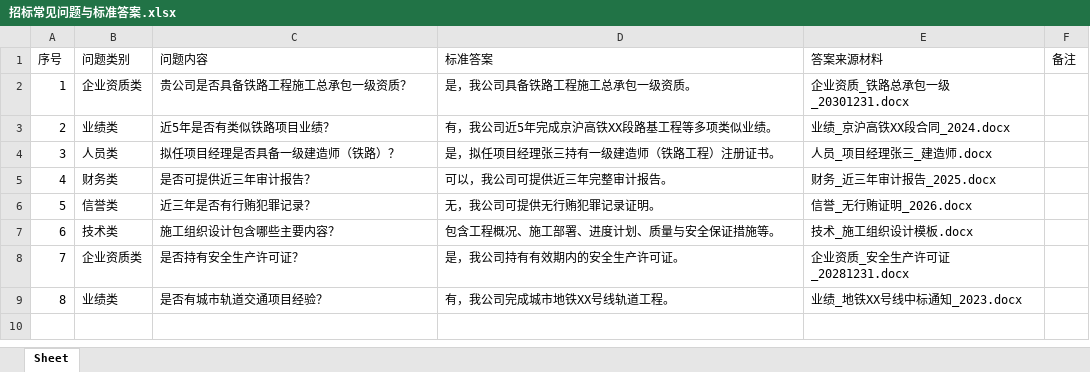
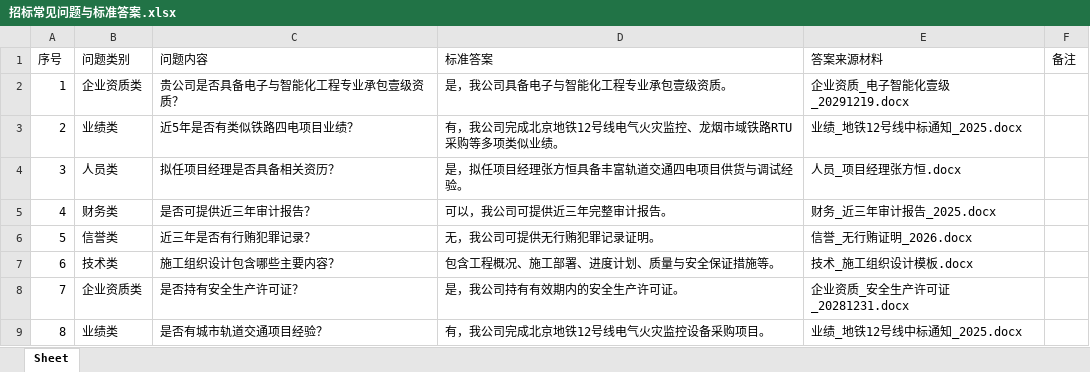
Before and after one commit to 308081164/tender_agent, an Excel workbook: sample_data/07_企业问答Chatbot参考/招标常见问题与标准答案.xlsx, sheet Sheet, drawn as a sheet; values as stored, in another font and other column widths than the file's, no borders; the diff names each change by its address in the sheet, - before the commit and + after, or states it on an @@ line.

```diff
--- a/sample_data/07_企业问答Chatbot参考/招标常见问题与标准答案.xlsx (sheet Sheet)
+++ b/sample_data/07_企业问答Chatbot参考/招标常见问题与标准答案.xlsx (sheet Sheet)
-C2 (问题内容): 贵公司是否具备铁路工程施工总承包一级资质？
+C2 (问题内容): 贵公司是否具备电子与智能化工程专业承包壹级资质？
-D2 (标准答案): 是，我公司具备铁路工程施工总承包一级资质。
+D2 (标准答案): 是，我公司具备电子与智能化工程专业承包壹级资质。
-E2 (答案来源材料): 企业资质_铁路总承包一级_20301231.docx
+E2 (答案来源材料): 企业资质_电子智能化壹级_20291219.docx
-C3 (问题内容): 近5年是否有类似铁路项目业绩？
+C3 (问题内容): 近5年是否有类似铁路四电项目业绩？
-D3 (标准答案): 有，我公司近5年完成京沪高铁XX段路基工程等多项类似业绩。
+D3 (标准答案): 有，我公司完成北京地铁12号线电气火灾监控、龙烟市域铁路RTU采购等多项类似业绩。
-E3 (答案来源材料): 业绩_京沪高铁XX段合同_2024.docx
+E3 (答案来源材料): 业绩_地铁12号线中标通知_2025.docx
-C4 (问题内容): 拟任项目经理是否具备一级建造师（铁路）？
+C4 (问题内容): 拟任项目经理是否具备相关资历？
-D4 (标准答案): 是，拟任项目经理张三持有一级建造师（铁路工程）注册证书。
+D4 (标准答案): 是，拟任项目经理张方恒具备丰富轨道交通四电项目供货与调试经验。
-E4 (答案来源材料): 人员_项目经理张三_建造师.docx
+E4 (答案来源材料): 人员_项目经理张方恒.docx
-D9 (标准答案): 有，我公司完成城市地铁XX号线轨道工程。
+D9 (标准答案): 有，我公司完成北京地铁12号线电气火灾监控设备采购项目。
-E9 (答案来源材料): 业绩_地铁XX号线中标通知_2023.docx
+E9 (答案来源材料): 业绩_地铁12号线中标通知_2025.docx
```
Also changed, not shown: sample_data/00_材料清单与说明/材料提交清单.xlsx, sample_data/02_Word标书模板/模板占位符说明.xlsx, 34 other files.
